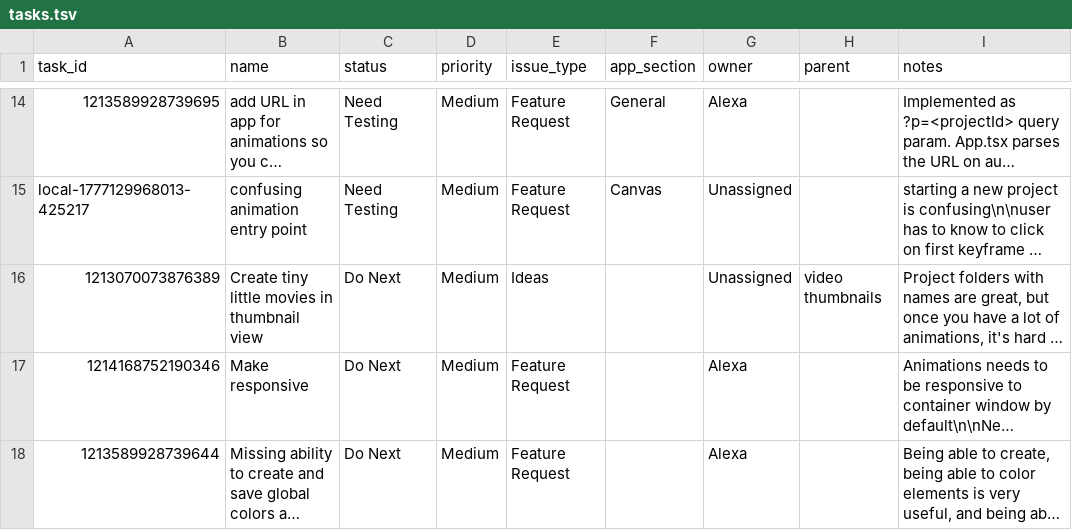
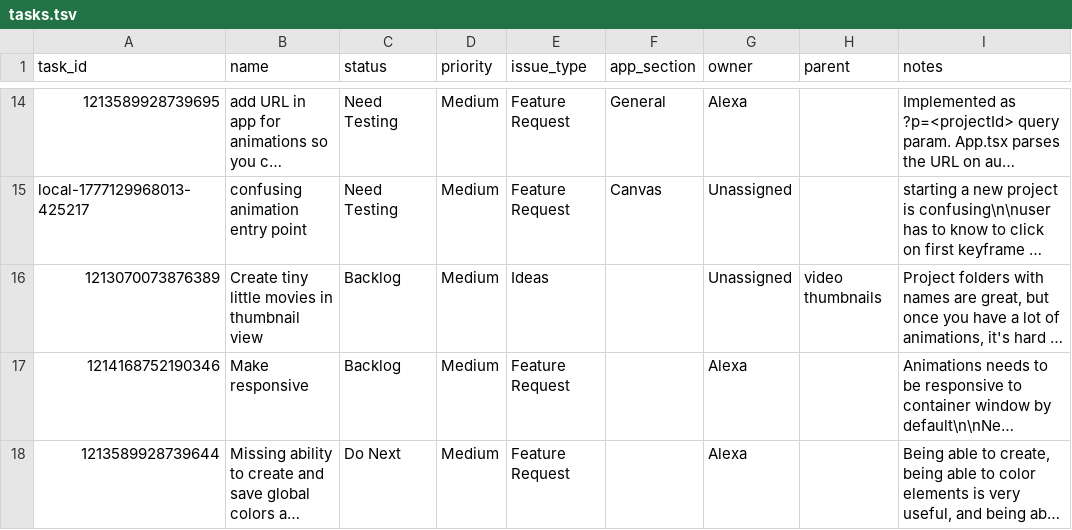
Before and after one commit to ianbrewer/geometry-sequencer-v2, a TSV file: tasks.tsv, drawn as a sheet; only a part is shown, gaps mark what is left out; long unchanged cells end in …; the diff covers the shown part only; the diff names each change by its address in the sheet, - before the commit and + after, or states it on an @@ line.

```diff
--- a/tasks.tsv
+++ b/tasks.tsv
-C16:C17 (status): Do Next
+C16:C17 (status): Backlog
```
Also changed, not shown: 1 added row and 8 edited cells elsewhere in this file, 1 other file.
